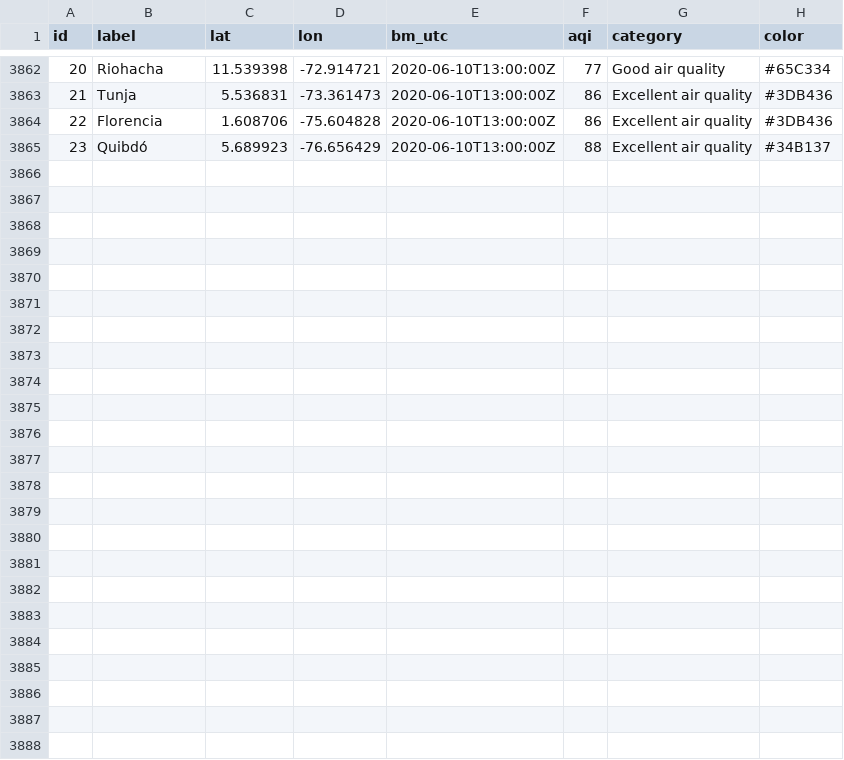
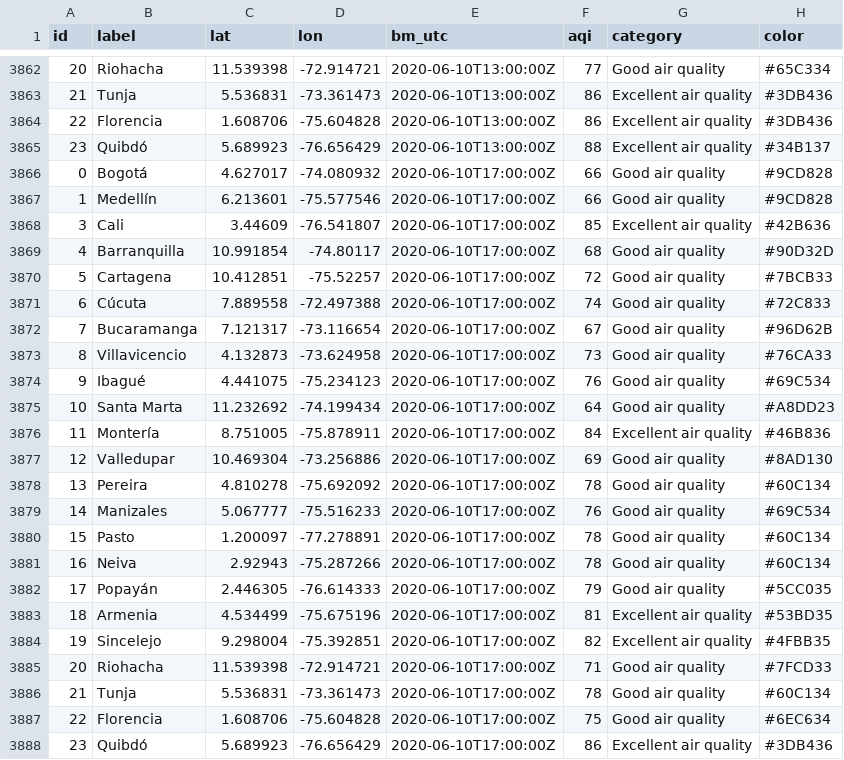
Before and after one commit to sebaxtian/breezometer-api-demo, a CSV file: output/air_quality.csv, drawn as a sheet; only a part is shown, gaps mark what is left out.

Commit message:
Updated at Wed Jun 10 17:20:37 UTC 2020

```diff
--- a/output/air_quality.csv
+++ b/output/air_quality.csv
@@ -3865 +3865,24 @@ id,label,lat,lon,bm_utc,aqi,category,color
 23,Quibdó,5.689923,-76.656429,2020-06-10T13:00:00Z,88,Excellent air quality,#34B137
+0,Bogotá,4.627017,-74.080932,2020-06-10T17:00:00Z,66,Good air quality,#9CD828
+1,Medellín,6.213601,-75.577546,2020-06-10T17:00:00Z,66,Good air quality,#9CD828
+3,Cali,3.44609,-76.541807,2020-06-10T17:00:00Z,85,Excellent air quality,#42B636
+4,Barranquilla,10.991854,-74.80117,2020-06-10T17:00:00Z,68,Good air quality,#90D32D
+5,Cartagena,10.412851,-75.52257,2020-06-10T17:00:00Z,72,Good air quality,#7BCB33
+6,Cúcuta,7.889558,-72.497388,2020-06-10T17:00:00Z,74,Good air quality,#72C833
+7,Bucaramanga,7.121317,-73.116654,2020-06-10T17:00:00Z,67,Good air quality,#96D62B
+8,Villavicencio,4.132873,-73.624958,2020-06-10T17:00:00Z,73,Good air quality,#76CA33
+9,Ibagué,4.441075,-75.234123,2020-06-10T17:00:00Z,76,Good air quality,#69C534
+10,Santa Marta,11.232692,-74.199434,2020-06-10T17:00:00Z,64,Good air quality,#A8DD23
+11,Montería,8.751005,-75.878911,2020-06-10T17:00:00Z,84,Excellent air quality,#46B836
+12,Valledupar,10.469304,-73.256886,2020-06-10T17:00:00Z,69,Good air quality,#8AD130
+13,Pereira,4.810278,-75.692092,2020-06-10T17:00:00Z,78,Good air quality,#60C134
+14,Manizales,5.067777,-75.516233,2020-06-10T17:00:00Z,76,Good air quality,#69C534
+15,Pasto,1.200097,-77.278891,2020-06-10T17:00:00Z,78,Good air quality,#60C134
+16,Neiva,2.92943,-75.287266,2020-06-10T17:00:00Z,78,Good air quality,#60C134
+17,Popayán,2.446305,-76.614333,2020-06-10T17:00:00Z,79,Good air quality,#5CC035
+18,Armenia,4.534499,-75.675196,2020-06-10T17:00:00Z,81,Excellent air quality,#53BD35
+19,Sincelejo,9.298004,-75.392851,2020-06-10T17:00:00Z,82,Excellent air quality,#4FBB35
+20,Riohacha,11.539398,-72.914721,2020-06-10T17:00:00Z,71,Good air quality,#7FCD33
+21,Tunja,5.536831,-73.361473,2020-06-10T17:00:00Z,78,Good air quality,#60C134
+22,Florencia,1.608706,-75.604828,2020-06-10T17:00:00Z,75,Good air quality,#6EC634
+23,Quibdó,5.689923,-76.656429,2020-06-10T17:00:00Z,86,Excellent air quality,#3DB436
```
